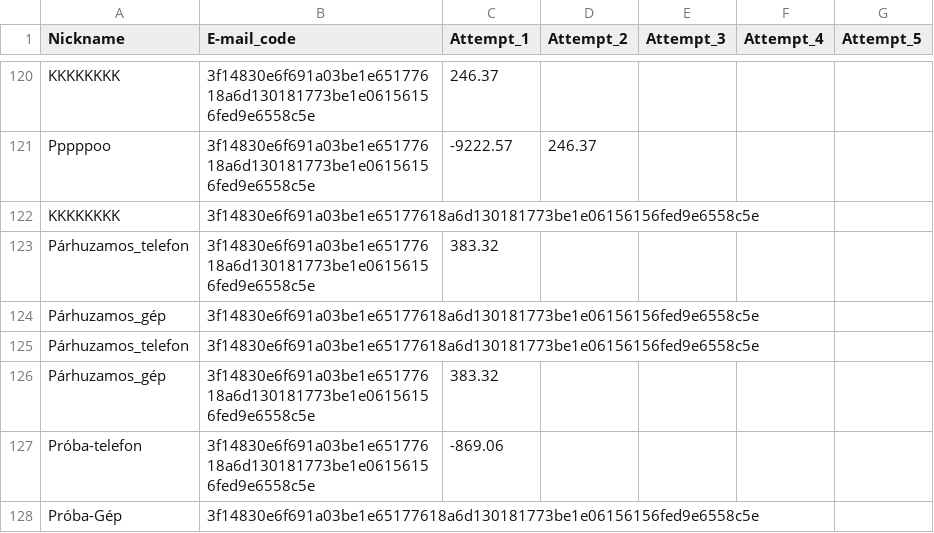
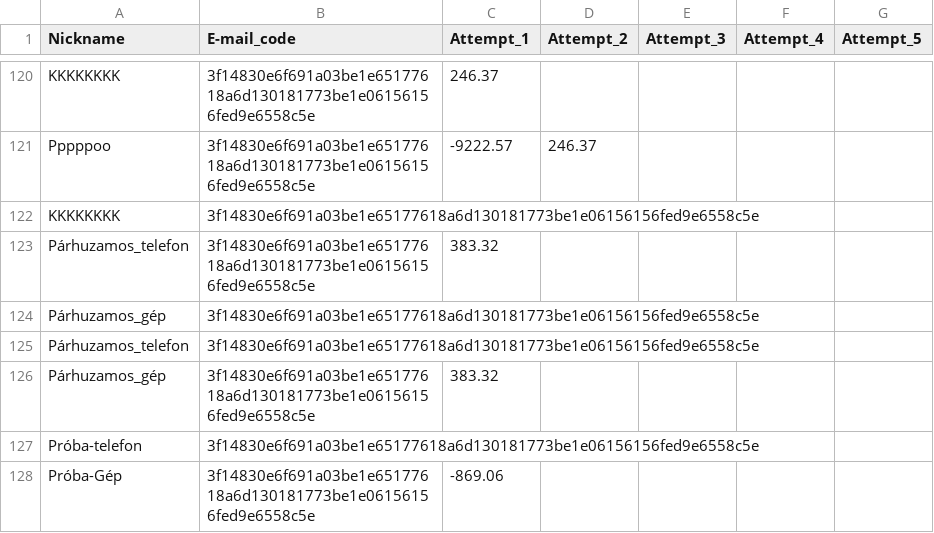
Before and after one commit to lapatinszki/simulator-app, a CSV file: table_Players.csv, drawn as a sheet; only a part is shown, gaps mark what is left out.

Commit message:
Update Próba-Gép attempt

```diff
--- a/table_Players.csv
+++ b/table_Players.csv
@@ -126,3 +126,3 @@ Párhuzamos_telefon,3f14830e6f691a03be1e65177618a6d130181773be1e06156156fed9e655
 Párhuzamos_gép,3f14830e6f691a03be1e65177618a6d130181773be1e06156156fed9e6558c5e,383.32,,,,
-Próba-telefon,3f14830e6f691a03be1e65177618a6d130181773be1e06156156fed9e6558c5e,-869.06,,,,
-Próba-Gép,3f14830e6f691a03be1e65177618a6d130181773be1e06156156fed9e6558c5e,,,,,
+Próba-telefon,3f14830e6f691a03be1e65177618a6d130181773be1e06156156fed9e6558c5e,,,,,
+Próba-Gép,3f14830e6f691a03be1e65177618a6d130181773be1e06156156fed9e6558c5e,-869.06,,,,
```
